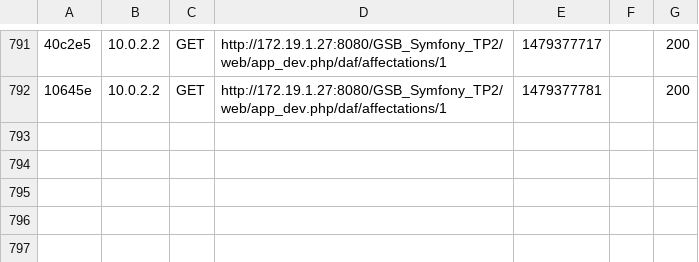
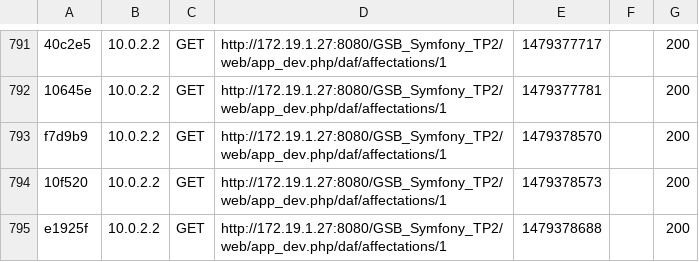
Before and after one commit to GSBProjet/GSB_Symfony_TP2-2, a CSV file: app/cache/dev/profiler/index.csv, drawn as a sheet; only a part is shown, gaps mark what is left out; the diff names each change by its address in the sheet, - before the commit and + after, or states it on an @@ line.

```diff
--- a/app/cache/dev/profiler/index.csv
+++ b/app/cache/dev/profiler/index.csv
+row 793: f7d9b9 | 10.0.2.2 | GET | http://172.19.1.27:8080/GSB_Symfony_TP2/web/app_dev.php/daf/affectations/1 | 1479378570 |  | 200
+row 794: 10f520 | 10.0.2.2 | GET | http://172.19.1.27:8080/GSB_Symfony_TP2/web/app_dev.php/daf/affectations/1 | 1479378573 |  | 200
+row 795: e1925f | 10.0.2.2 | GET | http://172.19.1.27:8080/GSB_Symfony_TP2/web/app_dev.php/daf/affectations/1 | 1479378688 |  | 200
```
Also changed, not shown: 1 other file.
